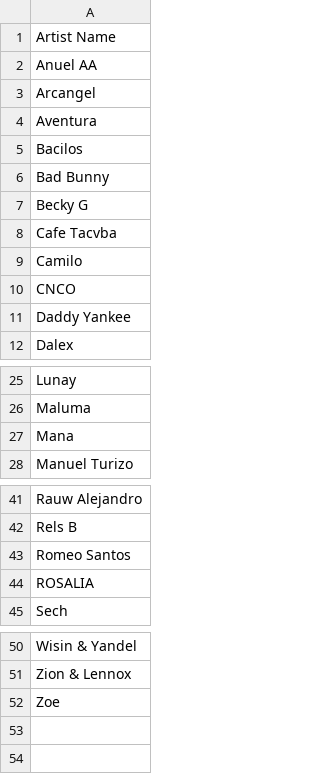
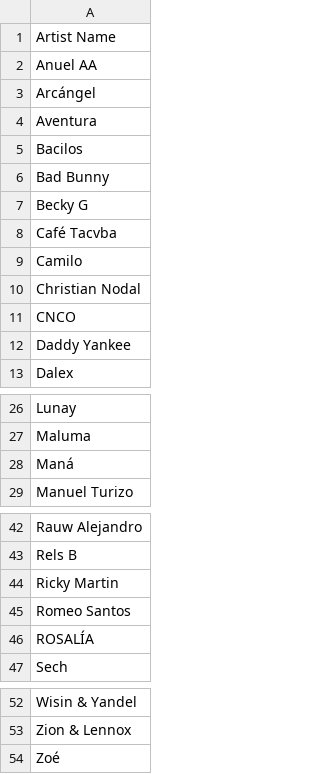
Before and after one commit to drewmuk/albumproject, a CSV file: languages.csv, drawn as a sheet; only a part is shown, gaps mark what is left out; addresses are those after the commit; the diff names each change by its address in the sheet, - before the commit and + after, or states it on an @@ line.

```diff
--- a/languages.csv
+++ b/languages.csv
-A3: Arcangel
+A3: Arcángel
-A8: Cafe Tacvba
+A8: Café Tacvba
+row 10: Christian Nodal
-A28: Mana
+A28: Maná
+row 44: Ricky Martin
-A46: ROSALIA
+A46: ROSALÍA
-A54: Zoe
+A54: Zoé
```
Also changed, not shown: input_artists.csv, 5 other files.
